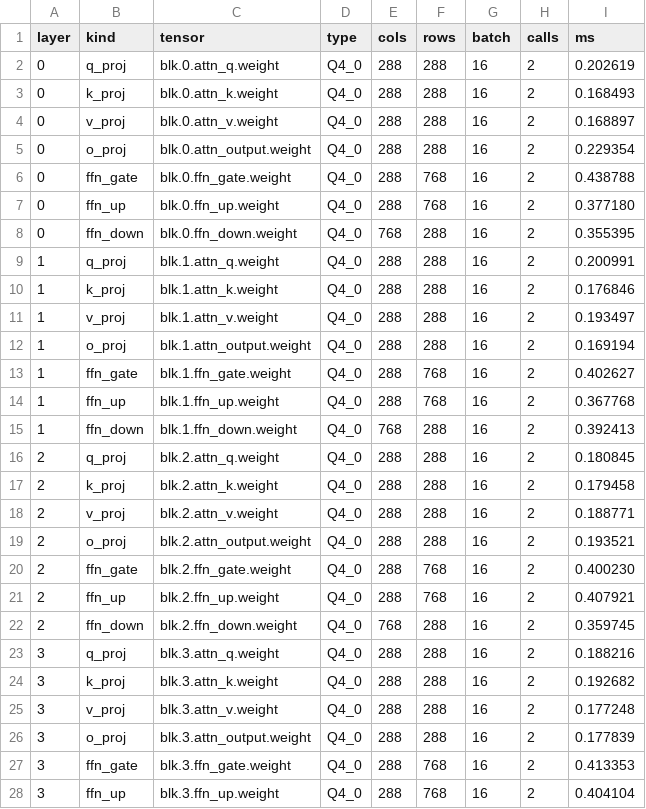
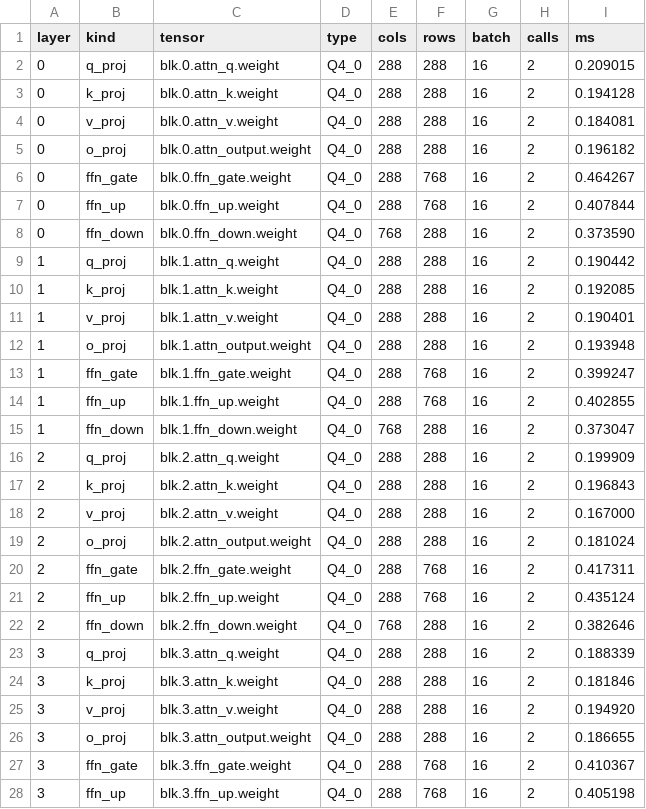
Before and after one commit to sauravsingla/MemVanta, a CSV file: results/stories15m-repeated-ab/v072_stories15m_ab/layer-profile.csv, drawn as a sheet; only a part is shown; the diff covers the shown part only.

```diff
--- a/results/stories15m-repeated-ab/v072_stories15m_ab/layer-profile.csv
+++ b/results/stories15m-repeated-ab/v072_stories15m_ab/layer-profile.csv
@@ -1,28 +1,28 @@
 layer,kind,tensor,type,cols,rows,batch,calls,ms
-0,q_proj,blk.0.attn_q.weight,Q4_0,288,288,16,2,0.202619
-0,k_proj,blk.0.attn_k.weight,Q4_0,288,288,16,2,0.168493
-0,v_proj,blk.0.attn_v.weight,Q4_0,288,288,16,2,0.168897
-0,o_proj,blk.0.attn_output.weight,Q4_0,288,288,16,2,0.229354
-0,ffn_gate,blk.0.ffn_gate.weight,Q4_0,288,768,16,2,0.438788
-0,ffn_up,blk.0.ffn_up.weight,Q4_0,288,768,16,2,0.377180
-0,ffn_down,blk.0.ffn_down.weight,Q4_0,768,288,16,2,0.355395
-1,q_proj,blk.1.attn_q.weight,Q4_0,288,288,16,2,0.200991
-1,k_proj,blk.1.attn_k.weight,Q4_0,288,288,16,2,0.176846
-1,v_proj,blk.1.attn_v.weight,Q4_0,288,288,16,2,0.193497
-1,o_proj,blk.1.attn_output.weight,Q4_0,288,288,16,2,0.169194
-1,ffn_gate,blk.1.ffn_gate.weight,Q4_0,288,768,16,2,0.402627
-1,ffn_up,blk.1.ffn_up.weight,Q4_0,288,768,16,2,0.367768
-1,ffn_down,blk.1.ffn_down.weight,Q4_0,768,288,16,2,0.392413
-2,q_proj,blk.2.attn_q.weight,Q4_0,288,288,16,2,0.180845
-2,k_proj,blk.2.attn_k.weight,Q4_0,288,288,16,2,0.179458
-2,v_proj,blk.2.attn_v.weight,Q4_0,288,288,16,2,0.188771
-2,o_proj,blk.2.attn_output.weight,Q4_0,288,288,16,2,0.193521
-2,ffn_gate,blk.2.ffn_gate.weight,Q4_0,288,768,16,2,0.400230
-2,ffn_up,blk.2.ffn_up.weight,Q4_0,288,768,16,2,0.407921
-2,ffn_down,blk.2.ffn_down.weight,Q4_0,768,288,16,2,0.359745
-3,q_proj,blk.3.attn_q.weight,Q4_0,288,288,16,2,0.188216
-3,k_proj,blk.3.attn_k.weight,Q4_0,288,288,16,2,0.192682
-3,v_proj,blk.3.attn_v.weight,Q4_0,288,288,16,2,0.177248
-3,o_proj,blk.3.attn_output.weight,Q4_0,288,288,16,2,0.177839
-3,ffn_gate,blk.3.ffn_gate.weight,Q4_0,288,768,16,2,0.413353
-3,ffn_up,blk.3.ffn_up.weight,Q4_0,288,768,16,2,0.404104
+0,q_proj,blk.0.attn_q.weight,Q4_0,288,288,16,2,0.209015
+0,k_proj,blk.0.attn_k.weight,Q4_0,288,288,16,2,0.194128
+0,v_proj,blk.0.attn_v.weight,Q4_0,288,288,16,2,0.184081
+0,o_proj,blk.0.attn_output.weight,Q4_0,288,288,16,2,0.196182
+0,ffn_gate,blk.0.ffn_gate.weight,Q4_0,288,768,16,2,0.464267
+0,ffn_up,blk.0.ffn_up.weight,Q4_0,288,768,16,2,0.407844
+0,ffn_down,blk.0.ffn_down.weight,Q4_0,768,288,16,2,0.373590
+1,q_proj,blk.1.attn_q.weight,Q4_0,288,288,16,2,0.190442
+1,k_proj,blk.1.attn_k.weight,Q4_0,288,288,16,2,0.192085
+1,v_proj,blk.1.attn_v.weight,Q4_0,288,288,16,2,0.190401
+1,o_proj,blk.1.attn_output.weight,Q4_0,288,288,16,2,0.193948
+1,ffn_gate,blk.1.ffn_gate.weight,Q4_0,288,768,16,2,0.399247
+1,ffn_up,blk.1.ffn_up.weight,Q4_0,288,768,16,2,0.402855
+1,ffn_down,blk.1.ffn_down.weight,Q4_0,768,288,16,2,0.373047
+2,q_proj,blk.2.attn_q.weight,Q4_0,288,288,16,2,0.199909
+2,k_proj,blk.2.attn_k.weight,Q4_0,288,288,16,2,0.196843
+2,v_proj,blk.2.attn_v.weight,Q4_0,288,288,16,2,0.167000
+2,o_proj,blk.2.attn_output.weight,Q4_0,288,288,16,2,0.181024
+2,ffn_gate,blk.2.ffn_gate.weight,Q4_0,288,768,16,2,0.417311
+2,ffn_up,blk.2.ffn_up.weight,Q4_0,288,768,16,2,0.435124
+2,ffn_down,blk.2.ffn_down.weight,Q4_0,768,288,16,2,0.382646
+3,q_proj,blk.3.attn_q.weight,Q4_0,288,288,16,2,0.188339
+3,k_proj,blk.3.attn_k.weight,Q4_0,288,288,16,2,0.181846
+3,v_proj,blk.3.attn_v.weight,Q4_0,288,288,16,2,0.194920
+3,o_proj,blk.3.attn_output.weight,Q4_0,288,288,16,2,0.186655
+3,ffn_gate,blk.3.ffn_gate.weight,Q4_0,288,768,16,2,0.410367
+3,ffn_up,blk.3.ffn_up.weight,Q4_0,288,768,16,2,0.405198
```
Also changed, not shown: 58 edited cells elsewhere in this file, 12 other files.
